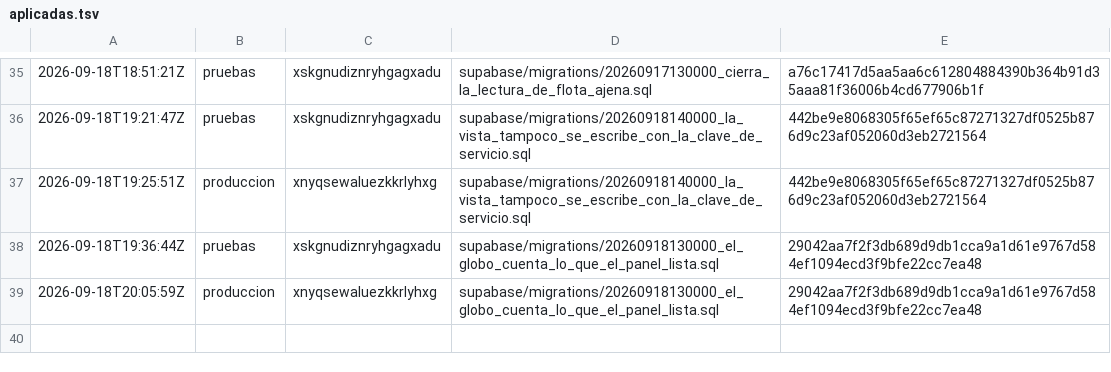
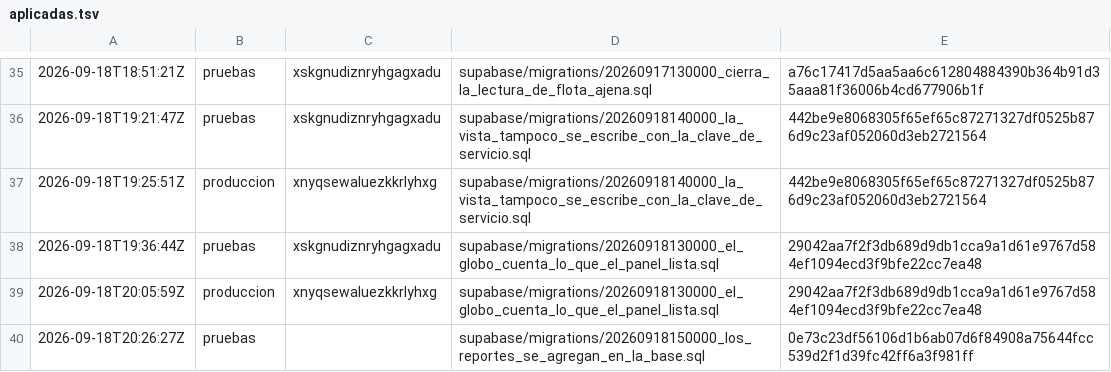
Before and after one commit to papelezz-cpu/Flotaapp, a TSV file: supabase/aplicadas.tsv, drawn as a sheet; only a part is shown, gaps mark what is left out; the diff names each change by its address in the sheet, - before the commit and + after, or states it on an @@ line.

```diff
--- a/supabase/aplicadas.tsv
+++ b/supabase/aplicadas.tsv
+row 40: 2026-09-18T20:26:27Z | pruebas |  | supabase/migrations/20260918150000_los_reportes_se_agregan_en_la_base.sql | 0e73c23df56106d1b6ab07d6f84908a75644fcc539d2f1d39fc42ff6a3f981ff
```
